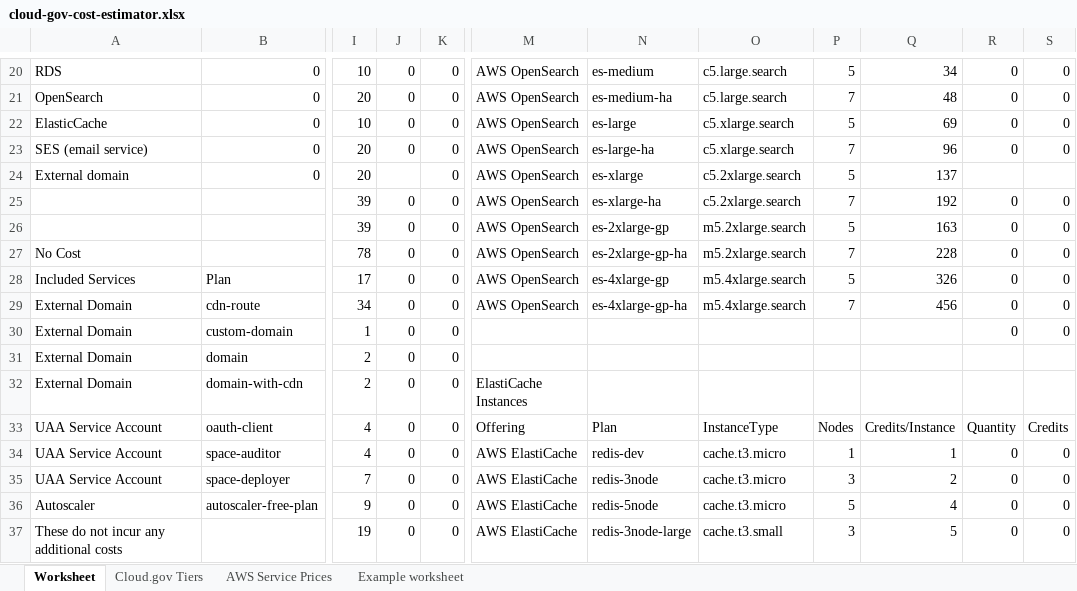
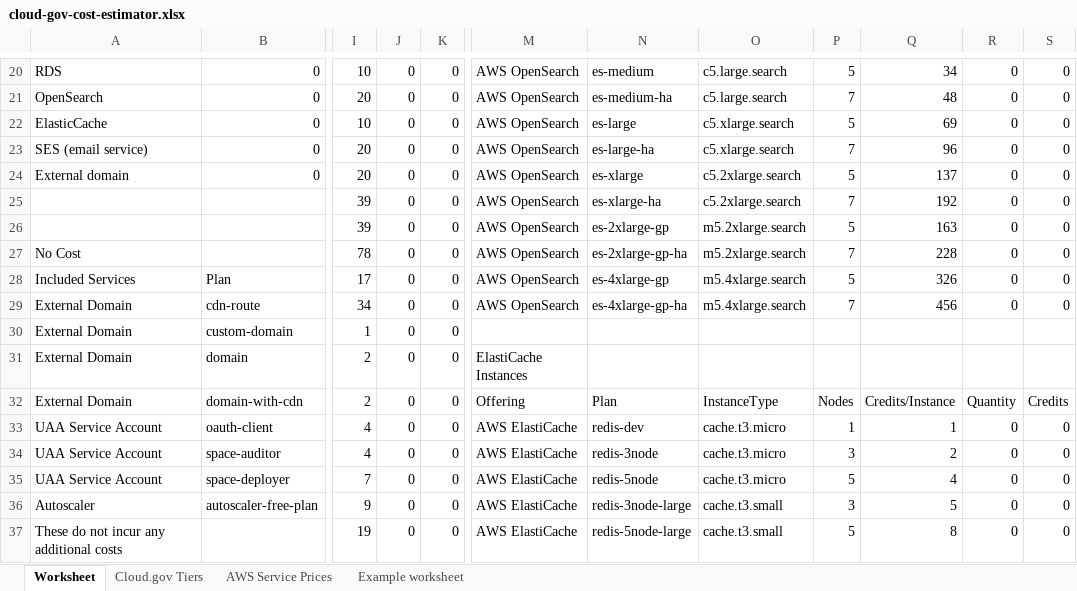
Before and after one commit to cloud-gov/site, an Excel workbook: _assets/documents/cloud-gov-cost-estimator.xlsx, sheet Worksheet, drawn as a sheet; only a part is shown, gaps mark what is left out; values as stored, in another font and other column widths than the file's, no cell formats; charts and pictures and conditional formats and table styles not drawn; the diff covers the shown part only; the diff names each change by its address in the sheet, - before the commit and + after, or states it on an @@ line.

Commit message:
update cost estimator

```diff
--- a/_assets/documents/cloud-gov-cost-estimator.xlsx (sheet Worksheet)
+++ b/_assets/documents/cloud-gov-cost-estimator.xlsx (sheet Worksheet)
-J24: (empty)
+J24: 0
-R24: (empty)
+R24: 0
-S24: (empty)
+S24: 0
-R30: 0
+R30: (empty)
-S30: 0
+S30: (empty)
-M31: (empty)
+M31: ElastiCache Instances
-M32: ElastiCache Instances
+M32: Offering
-N32: (empty)
+N32: Plan
-O32: (empty)
+O32: InstanceType
-P32: (empty)
+P32: Nodes
-Q32: (empty)
+Q32: Credits/Instance
-R32: (empty)
+R32: Quantity
-S32: (empty)
+S32: Credits
-M33: Offering
+M33: AWS ElastiCache
-N33: Plan
+N33: redis-dev
-O33: InstanceType
+O33: cache.t3.micro
-P33: Nodes
+P33: 1
-Q33: Credits/Instance
+Q33: 1
-R33: Quantity
+R33: 0
-S33: Credits
+S33: 0
-N34: redis-dev
+N34: redis-3node
-P34: 1
+P34: 3
-Q34: 1
+Q34: 2
-N35: redis-3node
+N35: redis-5node
-P35: 3
+P35: 5
-Q35: 2
+Q35: 4
-N36: redis-5node
+N36: redis-3node-large
-O36: cache.t3.micro
+O36: cache.t3.small
-P36: 5
+P36: 3
-Q36: 4
+Q36: 5
-N37: redis-3node-large
+N37: redis-5node-large
-P37: 3
+P37: 5
-Q37: 5
+Q37: 8
```
Also changed, not shown: 2 added rows, 2 removed rows and 41 edited cells elsewhere in this sheet, cell formats, formulas that keep their value, charts or pictures.
